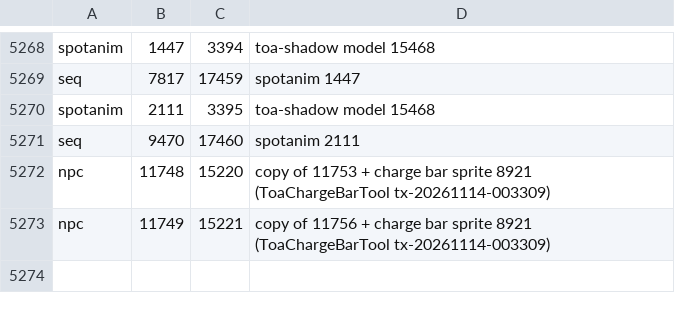
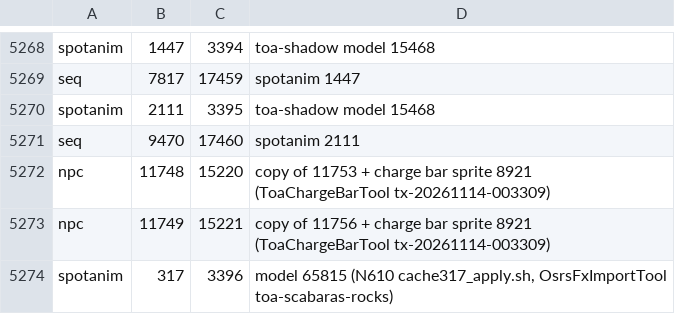
Before and after one commit to Meneerstink/game, a TSV file: data/cfg/toa/ids.tsv, drawn as a sheet; only a part is shown, gaps mark what is left out; the diff names each change by its address in the sheet, - before the commit and + after, or states it on an @@ line.

```diff
--- a/data/cfg/toa/ids.tsv
+++ b/data/cfg/toa/ids.tsv
+row 5274: spotanim | 317 | 3396 | model 65815 (N610 cache317_apply.sh, OsrsFxImportTool toa-scabaras-rocks)
```
Also changed, not shown: 14 other files.
